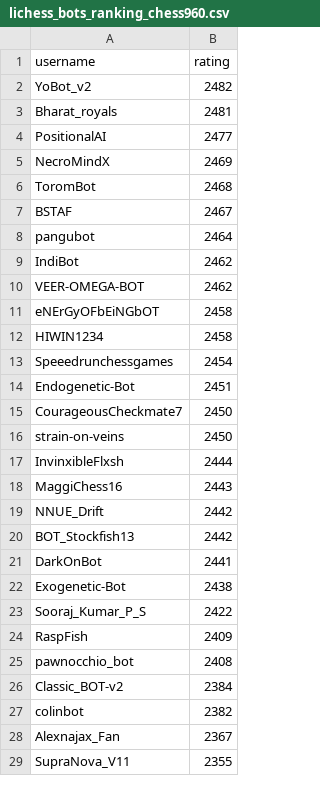
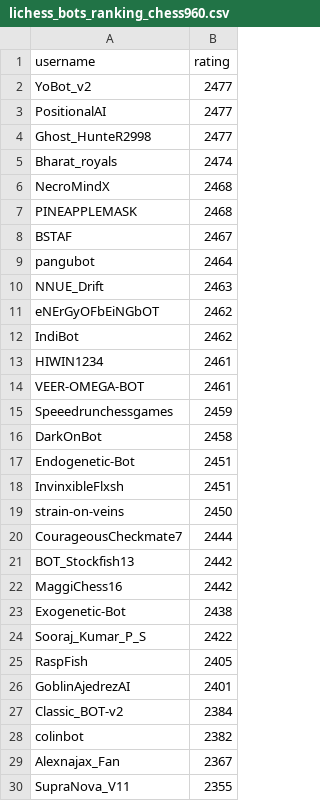
Before and after one commit to OhNoMyKing-Code/BotRank, a CSV file: lichess_bots_ranking_chess960.csv, drawn as a sheet; only a part is shown; the diff covers the shown part only.

```diff
--- a/lichess_bots_ranking_chess960.csv
+++ b/lichess_bots_ranking_chess960.csv
@@ -1,26 +1,27 @@
 username,rating
-YoBot_v2,2482
-Bharat_royals,2481
+YoBot_v2,2477
 PositionalAI,2477
-NecroMindX,2469
-ToromBot,2468
+Ghost_HunteR2998,2477
+Bharat_royals,2474
+NecroMindX,2468
+PINEAPPLEMASK,2468
 BSTAF,2467
 pangubot,2464
+NNUE_Drift,2463
+eNErGyOFbEiNGbOT,2462
 IndiBot,2462
-VEER-OMEGA-BOT,2462
-eNErGyOFbEiNGbOT,2458
-HIWIN1234,2458
-Speeedrunchessgames,2454
+HIWIN1234,2461
+VEER-OMEGA-BOT,2461
+Speeedrunchessgames,2459
+DarkOnBot,2458
 Endogenetic-Bot,2451
-CourageousCheckmate7,2450
+InvinxibleFlxsh,2451
 strain-on-veins,2450
-InvinxibleFlxsh,2444
-MaggiChess16,2443
-NNUE_Drift,2442
+CourageousCheckmate7,2444
 BOT_Stockfish13,2442
-DarkOnBot,2441
+MaggiChess16,2442
 Exogenetic-Bot,2438
 Sooraj_Kumar_P_S,2422
-RaspFish,2409
-pawnocchio_bot,2408
+RaspFish,2405
+GoblinAjedrezAI,2401
 Classic_BOT-v2,2384
```
Also changed, not shown: 2 added rows, 6 removed rows and 8 edited cells elsewhere in this file, lichess_bots_ranking_blitz.csv, lichess_bots_ranking_bullet.csv, 9 other files.
